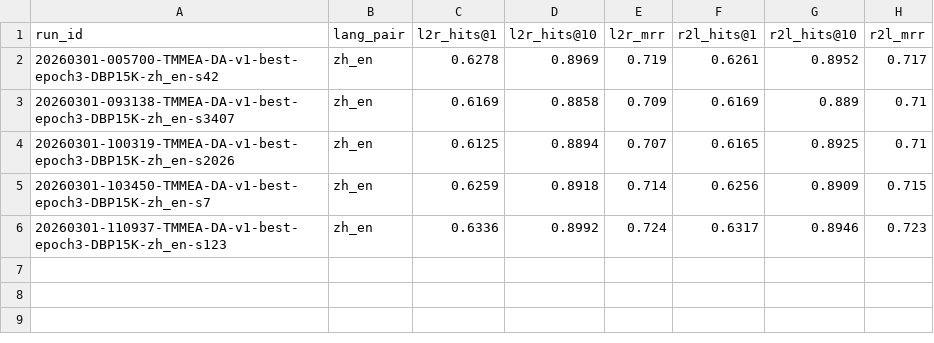
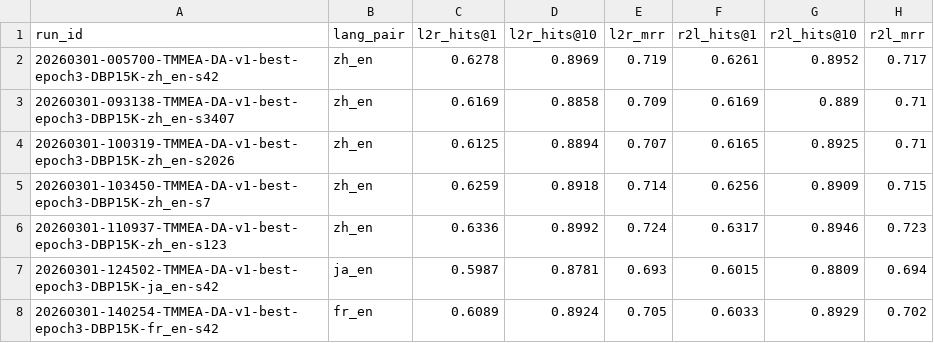
Before and after one commit to Knightzheng/GP-MMEA-TL, a CSV file: reports/tmmeada_v1_best_epoch3_results_summary.csv, drawn as a sheet.

Commit message:
Expand epoch3 to ja/fr pilots and add DBP15K compare report

```diff
--- a/reports/tmmeada_v1_best_epoch3_results_summary.csv
+++ b/reports/tmmeada_v1_best_epoch3_results_summary.csv
@@ -6 +6,3 @@ run_id,lang_pair,l2r_hits@1,l2r_hits@10,l2r_mrr,r2l_hits@1,r2l_hits@10,r2l_mrr
 20260301-110937-TMMEA-DA-v1-best-epoch3-DBP15K-zh_en-s123,zh_en,0.6336,0.8992,0.724,0.6317,0.8946,0.723
+20260301-124502-TMMEA-DA-v1-best-epoch3-DBP15K-ja_en-s42,ja_en,0.5987,0.8781,0.693,0.6015,0.8809,0.694
+20260301-140254-TMMEA-DA-v1-best-epoch3-DBP15K-fr_en-s42,fr_en,0.6089,0.8924,0.705,0.6033,0.8929,0.702
```
Also changed, not shown: reports/baseline_epoch3_results_mean_std.csv, reports/baseline_epoch3_results_summary.csv, 27 other files.
